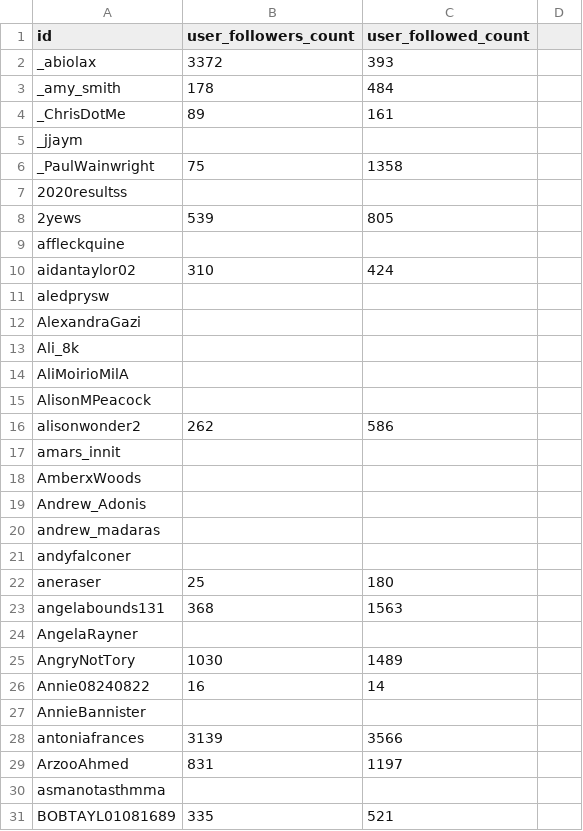
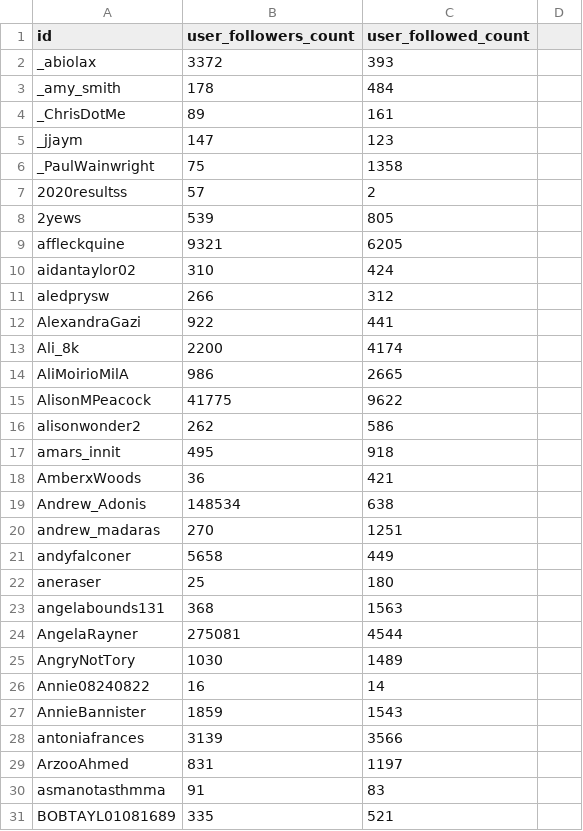
Before and after one commit to thanhhoang1102/Social-Network-Analysis-PSCI-7381, a CSV file: final_nodes.csv, drawn as a sheet; only a part is shown; the diff covers the shown part only.

Commit message:
Add files via upload

```diff
--- a/final_nodes.csv
+++ b/final_nodes.csv
@@ -5 +5 @@ _ChrisDotMe,89,161
-_jjaym,,
+_jjaym,147,123,
@@ -7 +7 @@ _PaulWainwright,75,1358
-2020resultss,,
+2020resultss,57,2,
@@ -9 +9 @@ _PaulWainwright,75,1358
-affleckquine,,
+affleckquine,9321,6205,
@@ -11,5 +11,5 @@ aidantaylor02,310,424
-aledprysw,,
-AlexandraGazi,,
-Ali_8k,,
-AliMoirioMilA,,
-AlisonMPeacock,,
+aledprysw,266,312,
+AlexandraGazi,922,441,
+Ali_8k,2200,4174,
+AliMoirioMilA,986,2665,
+AlisonMPeacock,41775,9622,
@@ -17,5 +17,5 @@ alisonwonder2,262,586
-amars_innit,,
-AmberxWoods,,
-Andrew_Adonis,,
-andrew_madaras,,
-andyfalconer,,
+amars_innit,495,918,
+AmberxWoods,36,421,
+Andrew_Adonis,148534,638,
+andrew_madaras,270,1251,
+andyfalconer,5658,449,
@@ -24 +24 @@ angelabounds131,368,1563
-AngelaRayner,,
+AngelaRayner,275081,4544,
@@ -27 +27 @@ Annie08240822,16,14
-AnnieBannister,,
+AnnieBannister,1859,1543,
@@ -30 +30 @@ ArzooAhmed,831,1197
-asmanotasthmma,,
+asmanotasthmma,91,83,
```
Also changed, not shown: 151 edited cells elsewhere in this file.
